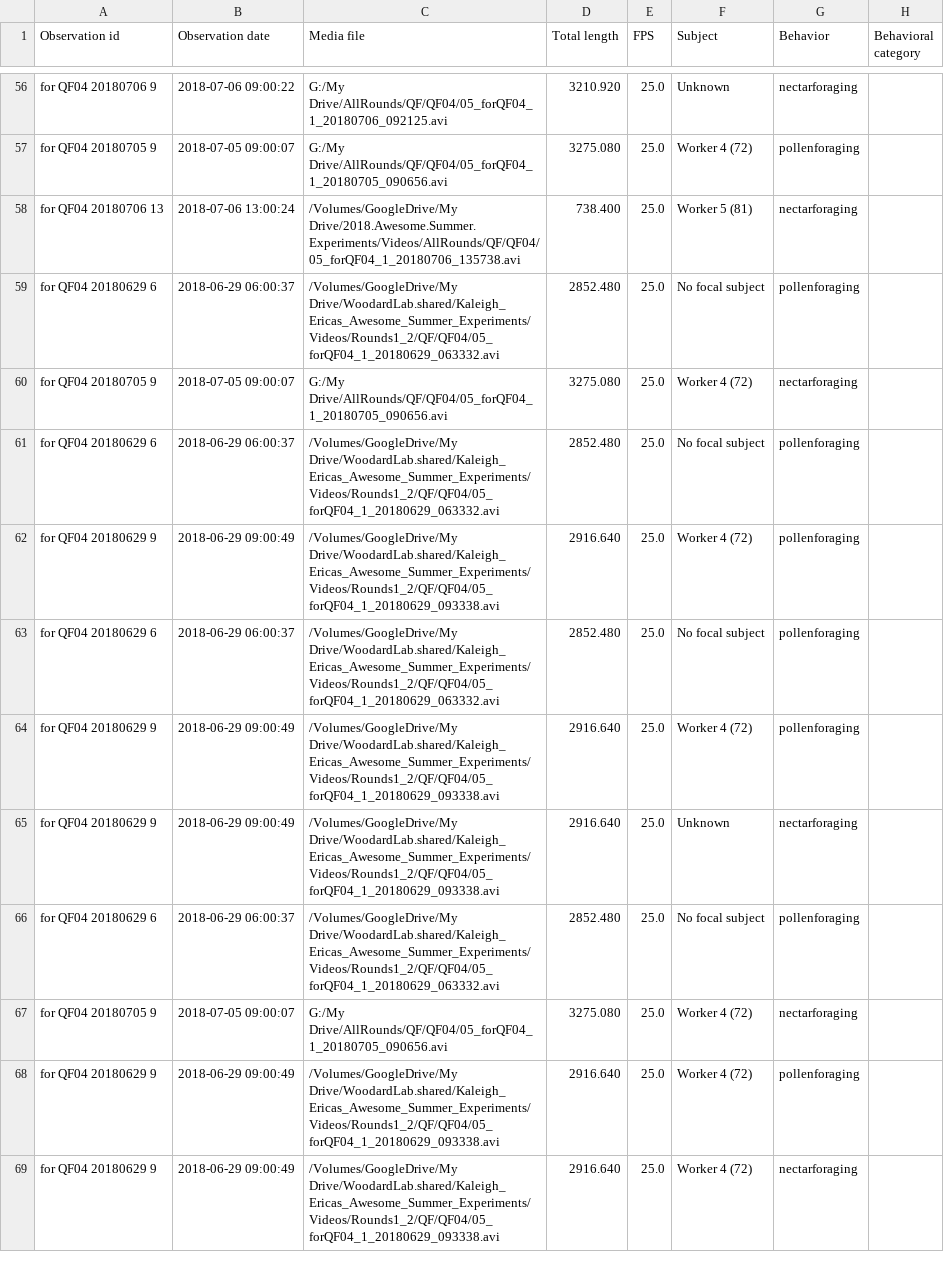
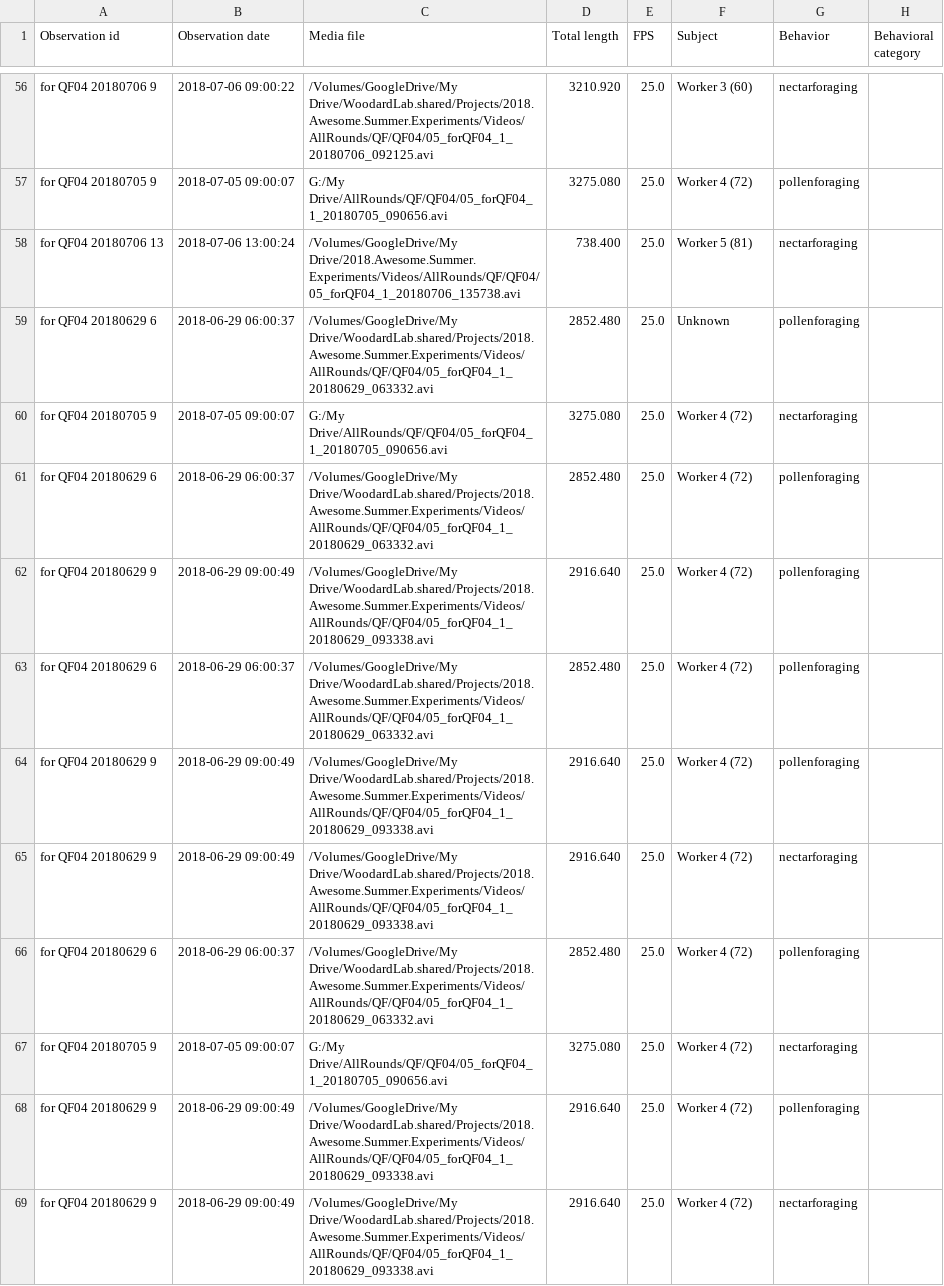
Before and after one commit to kalefish52/AnBehEarlyBumbles21, a CSV file: Data/BORISfiles/QF04.csv, drawn as a sheet; only a part is shown, gaps mark what is left out; the diff covers the shown part only; the diff names each change by its address in the sheet, - before the commit and + after, or states it on an @@ line.

```diff
--- a/Data/BORISfiles/QF04.csv
+++ b/Data/BORISfiles/QF04.csv
-C56 (Media file): G:/My Drive/AllRounds/QF/QF04/05_forQF04_1_20180706_092125.avi
+C56 (Media file): /Volumes/GoogleDrive/My Drive/WoodardLab.shared/Projects/2018.Awesome.Summer.Experiments/Videos/AllRounds/QF/QF04/05_forQF04_1_20180706_092125.avi
-F56 (Subject): Unknown
+F56 (Subject): Worker 3 (60)
-C59 (Media file): /Volumes/GoogleDrive/My Drive/WoodardLab.shared/Kaleigh_Ericas_Awesome_Summer_Experiments/Videos/Rounds1_2/QF/QF04/05_forQF04_1_20180629_063332.avi
+C59 (Media file): /Volumes/GoogleDrive/My Drive/WoodardLab.shared/Projects/2018.Awesome.Summer.Experiments/Videos/AllRounds/QF/QF04/05_forQF04_1_20180629_063332.avi
-F59 (Subject): No focal subject
+F59 (Subject): Unknown
-C61 (Media file): /Volumes/GoogleDrive/My Drive/WoodardLab.shared/Kaleigh_Ericas_Awesome_Summer_Experiments/Videos/Rounds1_2/QF/QF04/05_forQF04_1_20180629_063332.avi
+C61 (Media file): /Volumes/GoogleDrive/My Drive/WoodardLab.shared/Projects/2018.Awesome.Summer.Experiments/Videos/AllRounds/QF/QF04/05_forQF04_1_20180629_063332.avi
-F61 (Subject): No focal subject
+F61 (Subject): Worker 4 (72)
-C62 (Media file): /Volumes/GoogleDrive/My Drive/WoodardLab.shared/Kaleigh_Ericas_Awesome_Summer_Experiments/Videos/Rounds1_2/QF/QF04/05_forQF04_1_20180629_093338.avi
+C62 (Media file): /Volumes/GoogleDrive/My Drive/WoodardLab.shared/Projects/2018.Awesome.Summer.Experiments/Videos/AllRounds/QF/QF04/05_forQF04_1_20180629_093338.avi
-C63 (Media file): /Volumes/GoogleDrive/My Drive/WoodardLab.shared/Kaleigh_Ericas_Awesome_Summer_Experiments/Videos/Rounds1_2/QF/QF04/05_forQF04_1_20180629_063332.avi
+C63 (Media file): /Volumes/GoogleDrive/My Drive/WoodardLab.shared/Projects/2018.Awesome.Summer.Experiments/Videos/AllRounds/QF/QF04/05_forQF04_1_20180629_063332.avi
-F63 (Subject): No focal subject
+F63 (Subject): Worker 4 (72)
-C64:C65 (Media file): /Volumes/GoogleDrive/My Drive/WoodardLab.shared/Kaleigh_Ericas_Awesome_Summer_Experiments/Videos/Rounds1_2/QF/QF04/05_forQF04_1_20180629_093338.avi
+C64:C65 (Media file): /Volumes/GoogleDrive/My Drive/WoodardLab.shared/Projects/2018.Awesome.Summer.Experiments/Videos/AllRounds/QF/QF04/05_forQF04_1_20180629_093338.avi
-F65 (Subject): Unknown
+F65 (Subject): Worker 4 (72)
-C66 (Media file): /Volumes/GoogleDrive/My Drive/WoodardLab.shared/Kaleigh_Ericas_Awesome_Summer_Experiments/Videos/Rounds1_2/QF/QF04/05_forQF04_1_20180629_063332.avi
+C66 (Media file): /Volumes/GoogleDrive/My Drive/WoodardLab.shared/Projects/2018.Awesome.Summer.Experiments/Videos/AllRounds/QF/QF04/05_forQF04_1_20180629_063332.avi
-F66 (Subject): No focal subject
+F66 (Subject): Worker 4 (72)
-C68:C69 (Media file): /Volumes/GoogleDrive/My Drive/WoodardLab.shared/Kaleigh_Ericas_Awesome_Summer_Experiments/Videos/Rounds1_2/QF/QF04/05_forQF04_1_20180629_093338.avi
+C68:C69 (Media file): /Volumes/GoogleDrive/My Drive/WoodardLab.shared/Projects/2018.Awesome.Summer.Experiments/Videos/AllRounds/QF/QF04/05_forQF04_1_20180629_093338.avi
```
Also changed, not shown: 1 added row, 1 removed row and 131 edited cells elsewhere in this file, Data/BORISfiles/NF04.csv, Data/BORISfiles/QF02.csv, 31 other files.
